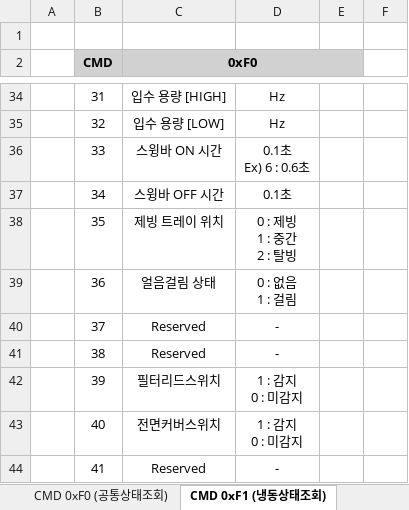
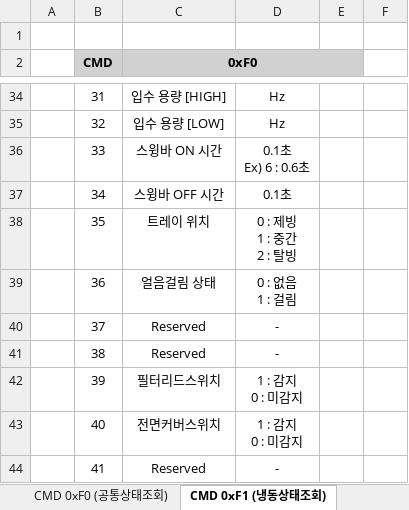
Before and after one commit to cw-20021292/2025_Tech_PC_Program, an Excel workbook: Doc/1. 프로토콜/PC연동_프로토콜_V3_251113.xlsx, sheet CMD 0xF1 (냉동상태조회), drawn as a sheet; only a part is shown, gaps mark what is left out; values as stored, in another font and other column widths than the file's, no borders; the diff names each change by its address in the sheet, - before the commit and + after, or states it on an @@ line.

```diff
--- a/Doc/1. 프로토콜/PC연동_프로토콜_V3_251113.xlsx (sheet CMD 0xF1 (냉동상태조회))
+++ b/Doc/1. 프로토콜/PC연동_프로토콜_V3_251113.xlsx (sheet CMD 0xF1 (냉동상태조회))
-C38 (0xF0): 제빙 트레이 위치
+C38 (0xF0): 트레이 위치
```
Also changed, not shown: 4 other files.
